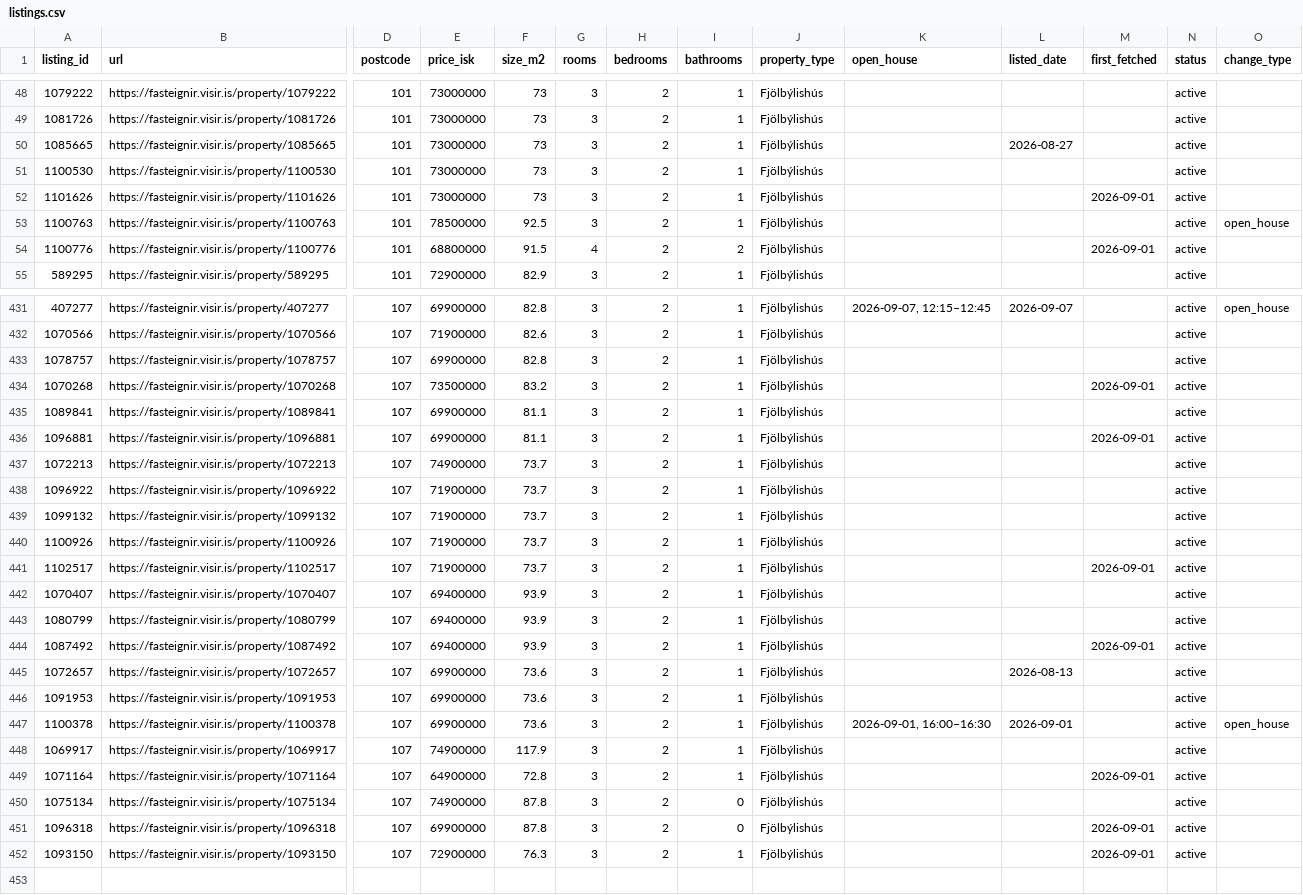
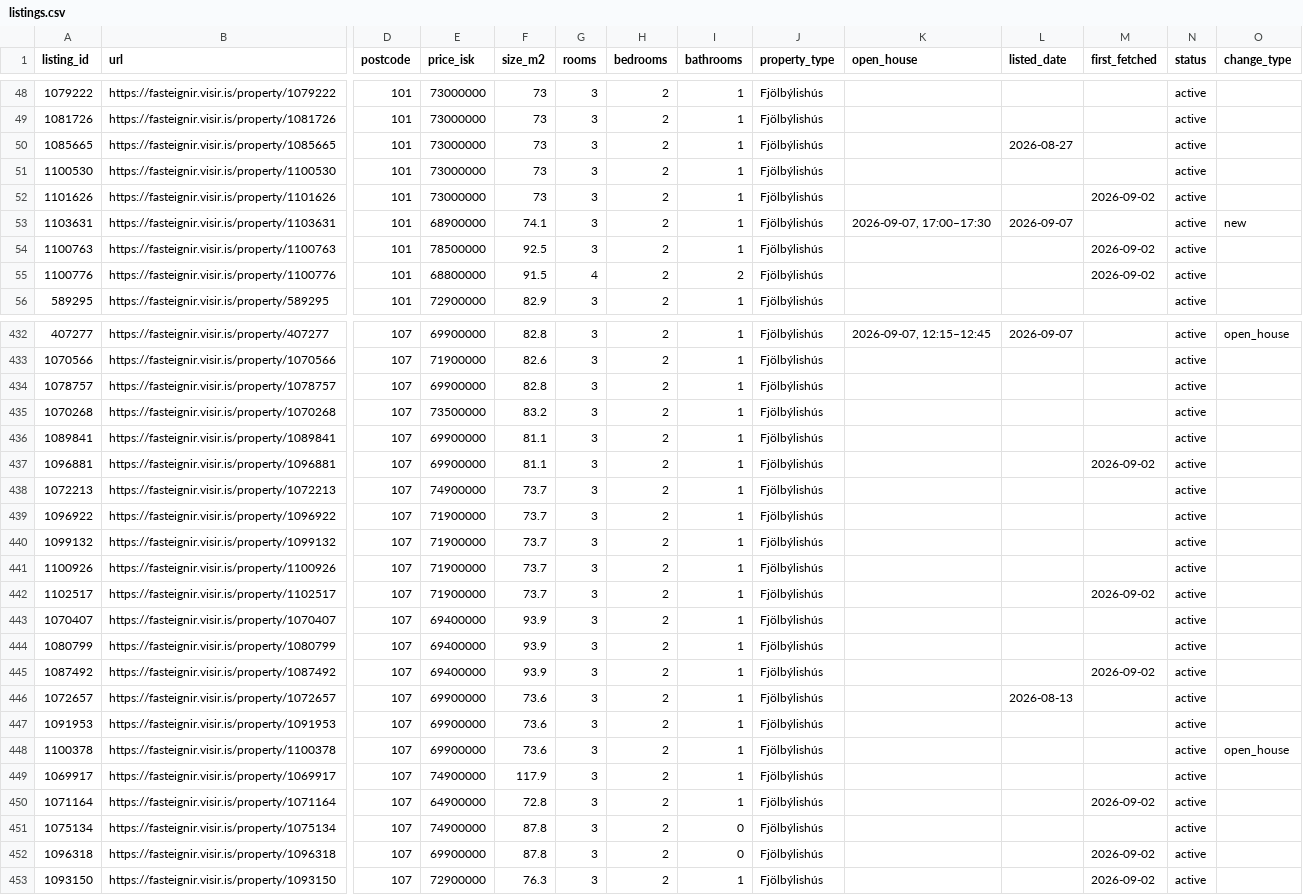
Before and after one commit to alruts/fasteignir-listing-monitor, a CSV file: data/listings.csv, drawn as a sheet; only a part is shown, gaps mark what is left out; addresses are those after the commit; rows hold the shown columns only; the diff covers the shown part only; the diff names each change by its address in the sheet, - before the commit and + after, or states it on an @@ line.

Commit message:
Update house listings

```diff
--- a/data/listings.csv
+++ b/data/listings.csv
-M52 (first_fetched): 2026-09-01
+M52 (first_fetched): 2026-09-02
+row 53: 1103631 | https://fasteignir.visir.is/property/1103631 | 101 | 68900000 | 74.1 | 3 | 2 | 1 | Fjölbýlishús | 2026-09-07, 17:00–17:30 | 2026-09-07 |  | active | new
-M54 (first_fetched): (empty)
+M54 (first_fetched): 2026-09-02
-O54 (change_type): open_house
+O54 (change_type): (empty)
-M55 (first_fetched): 2026-09-01
+M55 (first_fetched): 2026-09-02
-M435 (first_fetched): 2026-09-01
+M435 (first_fetched): (empty)
-M437 (first_fetched): 2026-09-01
+M437 (first_fetched): 2026-09-02
-M442 (first_fetched): 2026-09-01
+M442 (first_fetched): 2026-09-02
-M445 (first_fetched): 2026-09-01
+M445 (first_fetched): 2026-09-02
-K448 (open_house): 2026-09-01, 16:00–16:30
+K448 (open_house): (empty)
-L448 (listed_date): 2026-09-01
+L448 (listed_date): (empty)
-M450 (first_fetched): 2026-09-01
+M450 (first_fetched): 2026-09-02
-M452:M453 (first_fetched): 2026-09-01
+M452:M453 (first_fetched): 2026-09-02
```
Also changed, not shown: 87 edited cells elsewhere in this file, 2 other files.
